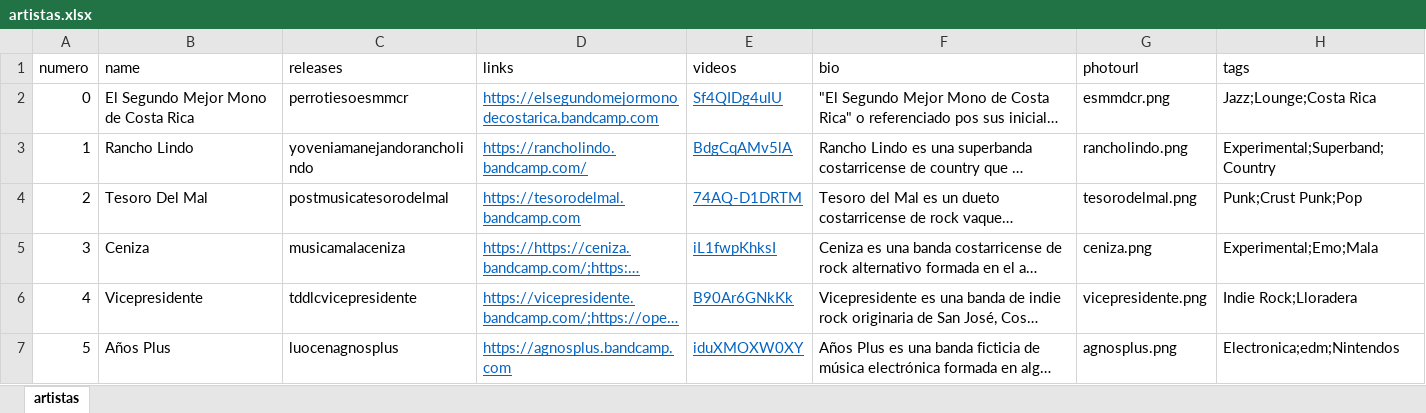
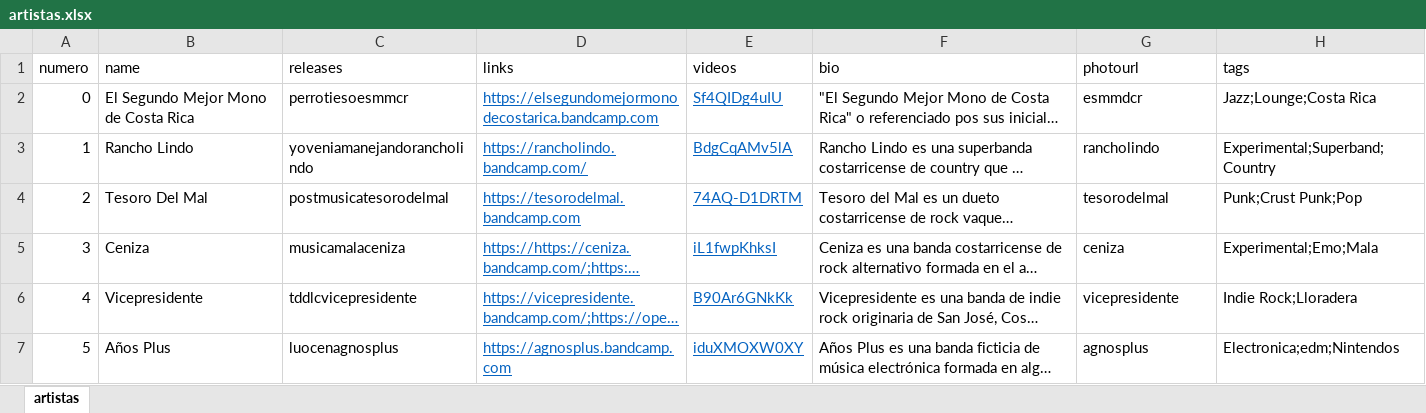
Before and after one commit to andrralv/discostuanis, an Excel workbook: artistas.xlsx, sheet artistas, drawn as a sheet; long unchanged cells end in …; values as stored, in another font and other column widths than the file's, no borders; the diff names each change by its address in the sheet, - before the commit and + after, or states it on an @@ line.

```diff
--- a/artistas.xlsx (sheet artistas)
+++ b/artistas.xlsx (sheet artistas)
-G2 (photourl): esmmdcr.png
+G2 (photourl): esmmdcr
-G3 (photourl): rancholindo.png
+G3 (photourl): rancholindo
-G4 (photourl): tesorodelmal.png
+G4 (photourl): tesorodelmal
-G5 (photourl): ceniza.png
+G5 (photourl): ceniza
-G6 (photourl): vicepresidente.png
+G6 (photourl): vicepresidente
-G7 (photourl): agnosplus.png
+G7 (photourl): agnosplus
```
Also changed, not shown: 16 other files.
